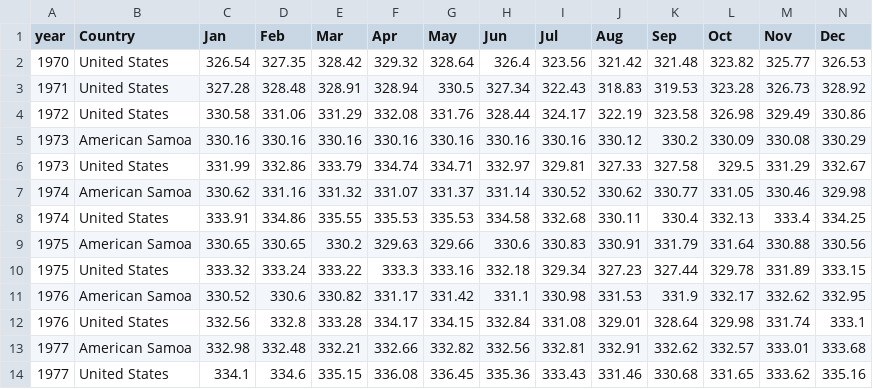
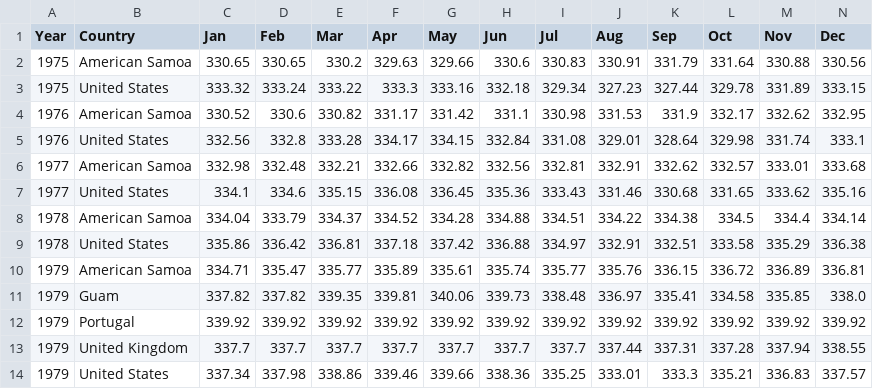
Before and after one commit to Madhuram-S/Thermal_Warming, a CSV file: data/CO2_BYCountry.csv, drawn as a sheet; only a part is shown; the shorter side is filled out with more unchanged rows.

```diff
--- a/data/CO2_BYCountry.csv
+++ b/data/CO2_BYCountry.csv
@@ -1,9 +1,2 @@
-year,Country,Jan,Feb,Mar,Apr,May,Jun,Jul,Aug,Sep,Oct,Nov,Dec
-1970,United States,326.54,327.35,328.42,329.32,328.64,326.4,323.56,321.42,321.48,323.82,325.77,326.53
-1971,United States,327.28,328.48,328.91,328.94,330.5,327.34,322.43,318.83,319.53,323.28,326.73,328.92
-1972,United States,330.58,331.06,331.29,332.08,331.76,328.44,324.17,322.19,323.58,326.98,329.49,330.86
-1973,American Samoa,330.16,330.16,330.16,330.16,330.16,330.16,330.16,330.12,330.2,330.09,330.08,330.29
-1973,United States,331.99,332.86,333.79,334.74,334.71,332.97,329.81,327.33,327.58,329.5,331.29,332.67
-1974,American Samoa,330.62,331.16,331.32,331.07,331.37,331.14,330.52,330.62,330.77,331.05,330.46,329.98
-1974,United States,333.91,334.86,335.55,335.53,335.53,334.58,332.68,330.11,330.4,332.13,333.4,334.25
+Year,Country,Jan,Feb,Mar,Apr,May,Jun,Jul,Aug,Sep,Oct,Nov,Dec
 1975,American Samoa,330.65,330.65,330.2,329.63,329.66,330.6,330.83,330.91,331.79,331.64,330.88,330.56
```
Also changed, not shown: data/CO2_RawData.csv, 2 other files.
